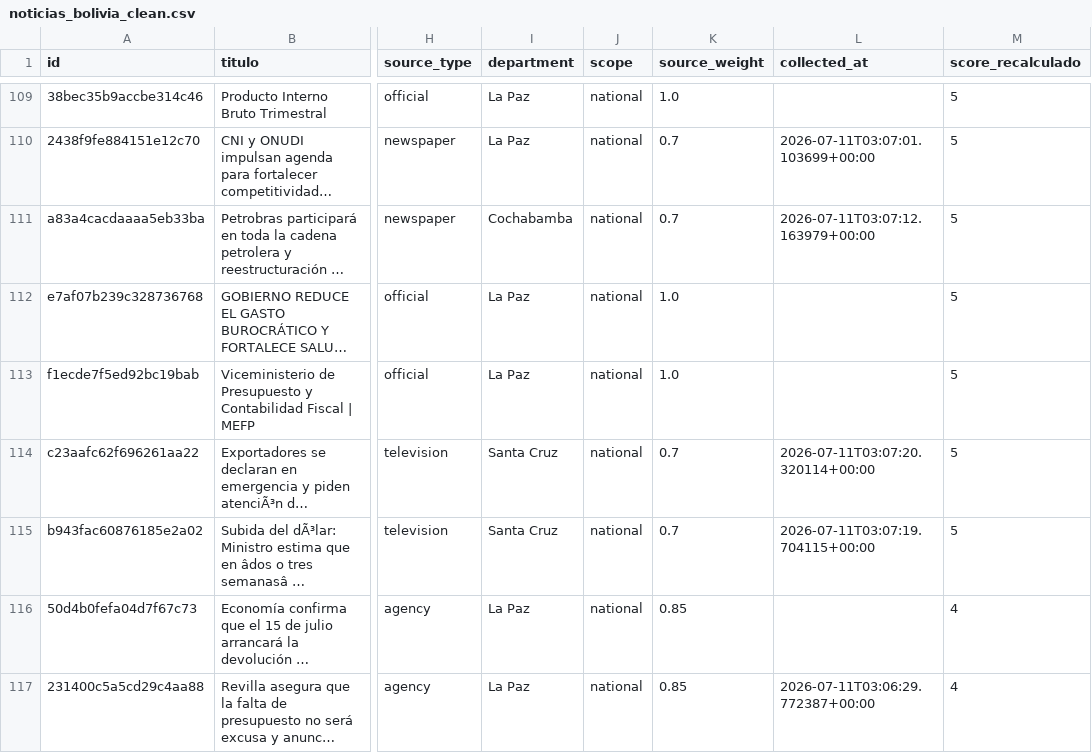
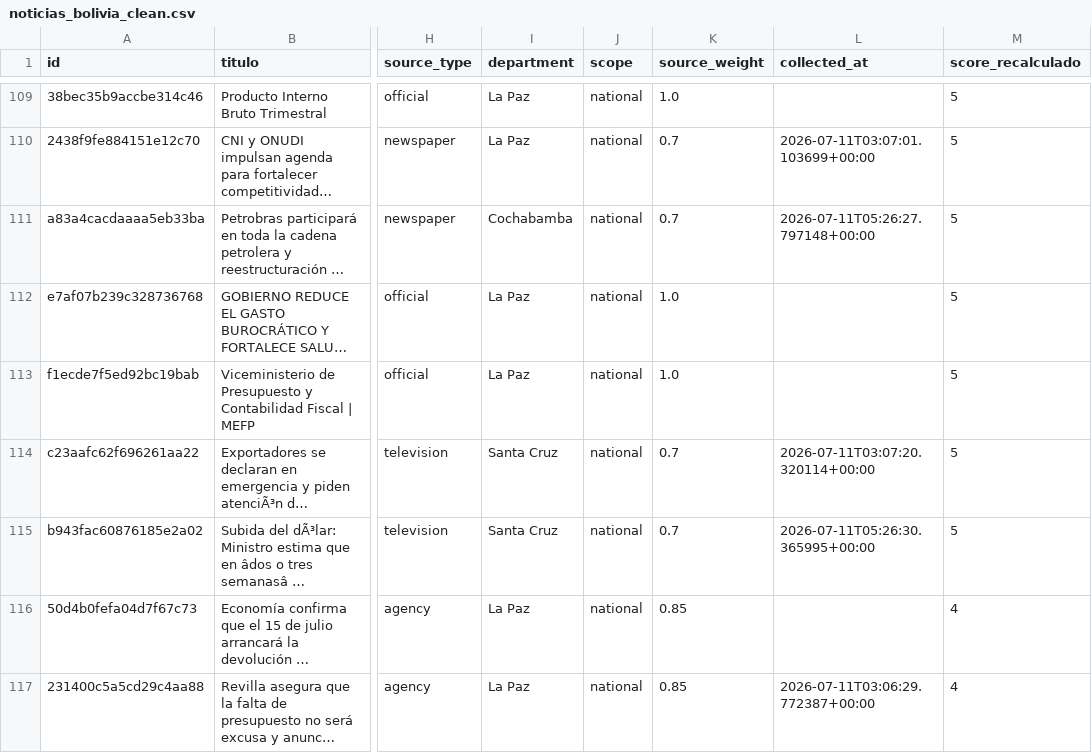
Before and after one commit to paul-pinto/TerMacroMetro, a CSV file: data/bolivia/noticias_bolivia_clean.csv, drawn as a sheet; only a part is shown, gaps mark what is left out; long unchanged cells end in …; the diff covers the shown part only; the diff names each change by its address in the sheet, - before the commit and + after, or states it on an @@ line.

```diff
--- a/data/bolivia/noticias_bolivia_clean.csv
+++ b/data/bolivia/noticias_bolivia_clean.csv
-L111 (collected_at): 2026-07-11T03:07:12.163979+00:00
+L111 (collected_at): 2026-07-11T05:26:27.797148+00:00
-L115 (collected_at): 2026-07-11T03:07:19.704115+00:00
+L115 (collected_at): 2026-07-11T05:26:30.365995+00:00
```
Also changed, not shown: 1 added row and 16 edited cells elsewhere in this file, data/bolivia/noticias_bolivia.csv, data/bolivia/noticias_bolivia_analizadas.csv, 10 other files.
